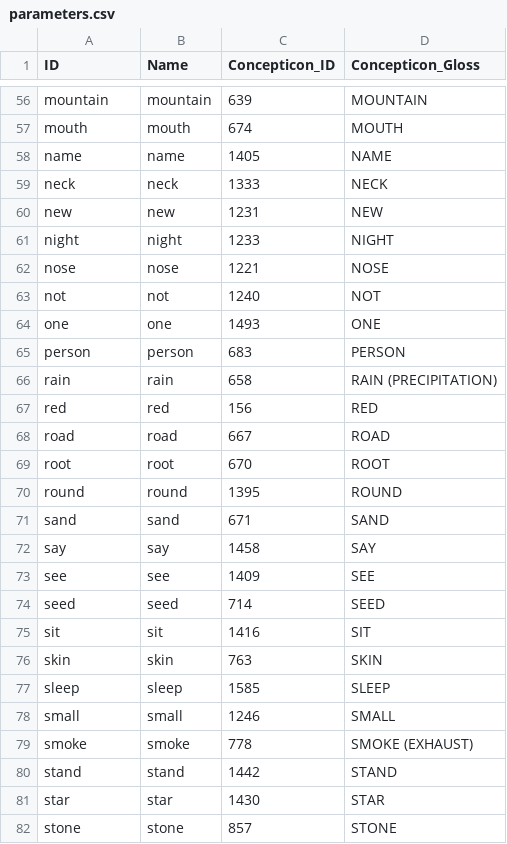
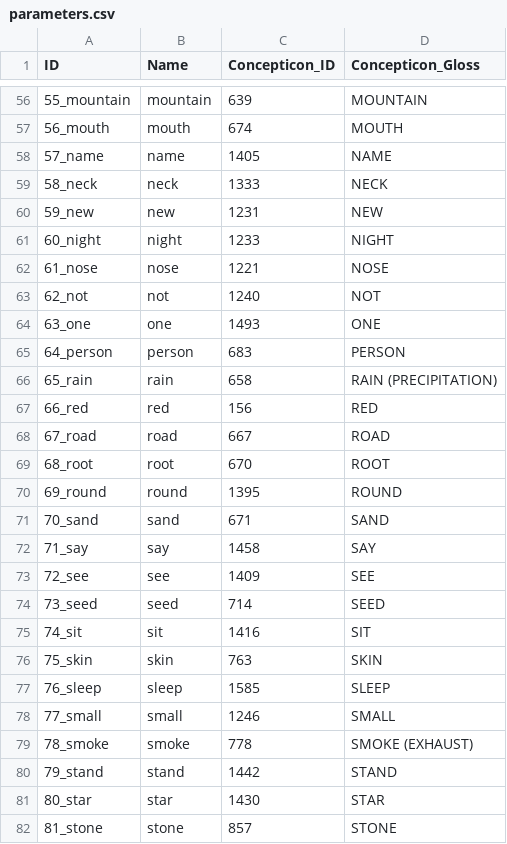
Before and after one commit to lexibank/dravlex, a CSV file: cldf/parameters.csv, drawn as a sheet; only a part is shown, gaps mark what is left out; the diff covers the shown part only; the diff names each change by its address in the sheet, - before the commit and + after, or states it on an @@ line.

Commit message:
using standard concept ids

```diff
--- a/cldf/parameters.csv
+++ b/cldf/parameters.csv
-A56 (ID): mountain
+A56 (ID): 55_mountain
-A57 (ID): mouth
+A57 (ID): 56_mouth
-A58 (ID): name
+A58 (ID): 57_name
-A59 (ID): neck
+A59 (ID): 58_neck
-A60 (ID): new
+A60 (ID): 59_new
-A61 (ID): night
+A61 (ID): 60_night
-A62 (ID): nose
+A62 (ID): 61_nose
-A63 (ID): not
+A63 (ID): 62_not
-A64 (ID): one
+A64 (ID): 63_one
-A65 (ID): person
+A65 (ID): 64_person
-A66 (ID): rain
+A66 (ID): 65_rain
-A67 (ID): red
+A67 (ID): 66_red
-A68 (ID): road
+A68 (ID): 67_road
-A69 (ID): root
+A69 (ID): 68_root
-A70 (ID): round
+A70 (ID): 69_round
-A71 (ID): sand
+A71 (ID): 70_sand
-A72 (ID): say
+A72 (ID): 71_say
-A73 (ID): see
+A73 (ID): 72_see
-A74 (ID): seed
+A74 (ID): 73_seed
-A75 (ID): sit
+A75 (ID): 74_sit
-A76 (ID): skin
+A76 (ID): 75_skin
-A77 (ID): sleep
+A77 (ID): 76_sleep
-A78 (ID): small
+A78 (ID): 77_small
-A79 (ID): smoke
+A79 (ID): 78_smoke
-A80 (ID): stand
+A80 (ID): 79_stand
-A81 (ID): star
+A81 (ID): 80_star
-A82 (ID): stone
+A82 (ID): 81_stone
```
Also changed, not shown: 73 edited cells elsewhere in this file, 4 other files.
